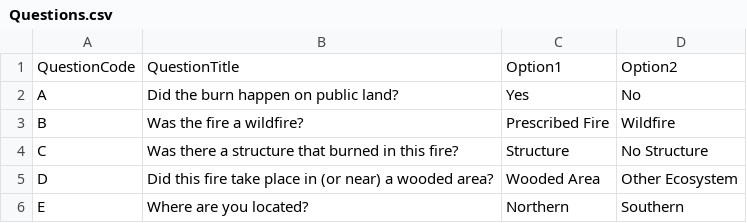
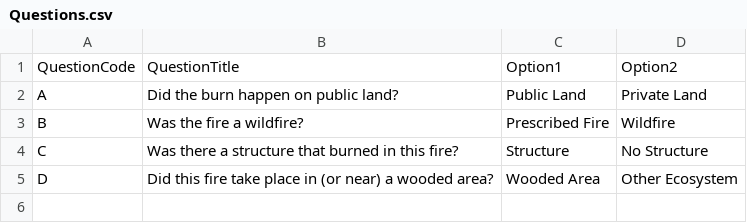
Before and after one commit to fenixfungi/FENIXFinder, a CSV file: Data/Questions.csv, drawn as a sheet; the diff names each change by its address in the sheet, - before the commit and + after, or states it on an @@ line.

```diff
--- a/Data/Questions.csv
+++ b/Data/Questions.csv
-C2: Yes
+C2: Public Land
-D2: No
+D2: Private Land
-row 6: E | Where are you located? | Northern | Southern
```
Also changed, not shown: Data/Counties.csv, Data/FinalRollup.csv, 1 other file.
